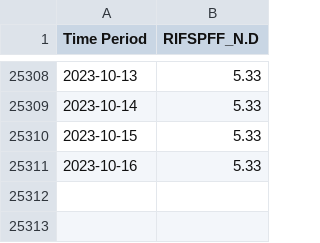
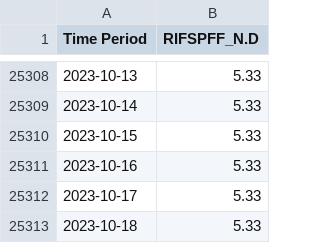
Before and after one commit to natashk/EFF-Rate-Scrapper, a CSV file: FRB_H15.csv, drawn as a sheet; only a part is shown, gaps mark what is left out.

```diff
--- a/FRB_H15.csv
+++ b/FRB_H15.csv
@@ -25311 +25311,3 @@ Time Period,RIFSPFF_N.D
 2023-10-16,5.33
+2023-10-17,5.33
+2023-10-18,5.33
```
